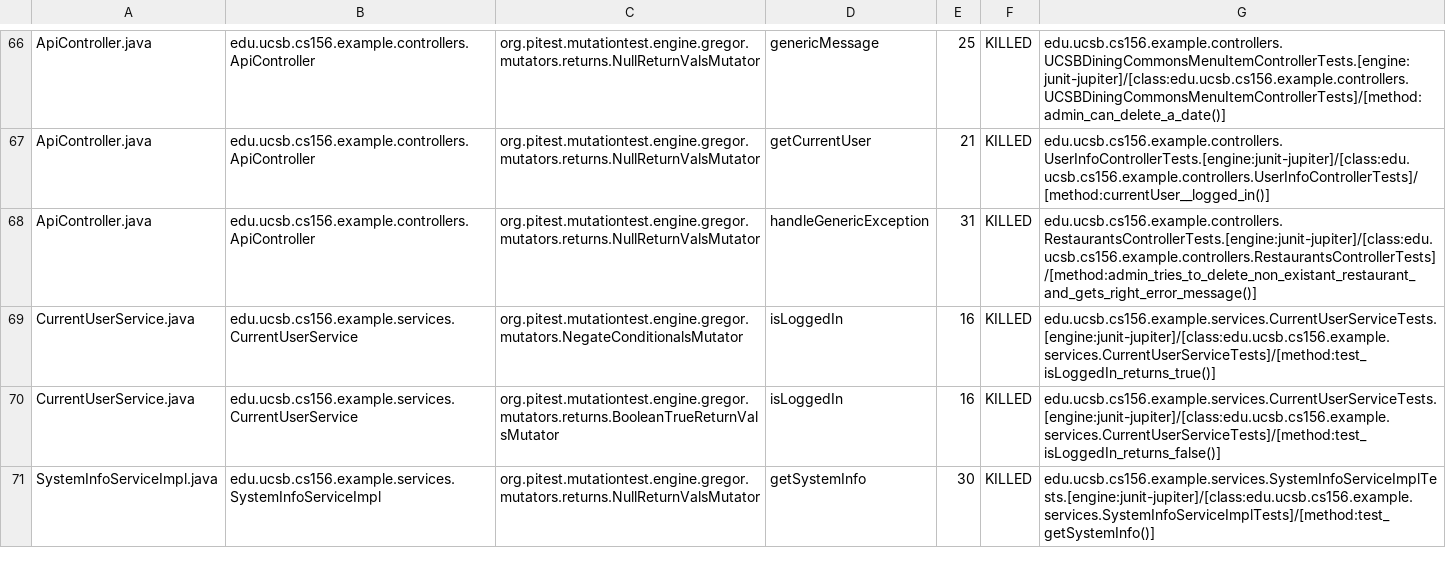
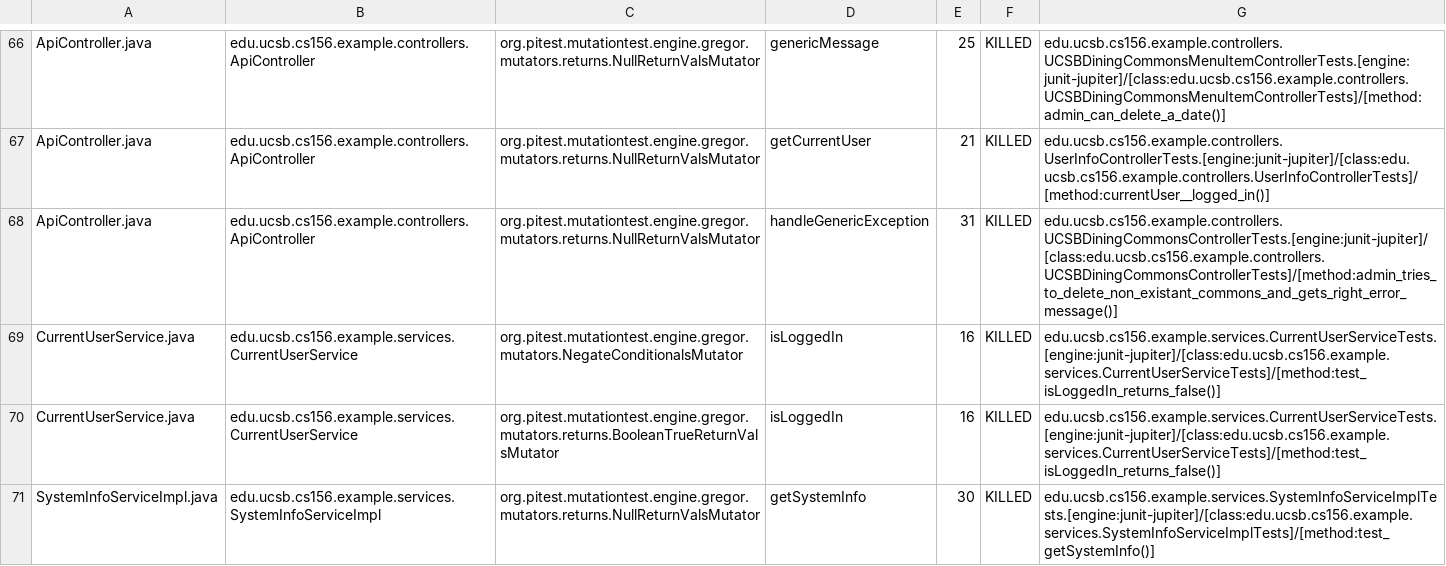
Before and after one commit to ucsb-cs156-w24/team03-w24-6pm-1, a CSV file: prs/62/pitest/mutations.csv, drawn as a sheet; only a part is shown, gaps mark what is left out.

Commit message:
Deploying to gh-pages from @ ucsb-cs156-w24/team03-w24-6pm-1@4065d26ffb46fd0845479b02ac518d93139a8276 🚀

```diff
--- a/prs/62/pitest/mutations.csv
+++ b/prs/62/pitest/mutations.csv
@@ -67,4 +67,4 @@ ApiController.java,edu.ucsb.cs156.example.controllers.ApiController,org.pitest.m
 ApiController.java,edu.ucsb.cs156.example.controllers.ApiController,org.pitest.mutationtest.engine.gregor.mutators.returns.NullReturnValsMutator,getCurrentUser,21,KILLED,edu.ucsb.cs156.example.controllers.UserInfoControllerTests.[engine:junit-jupiter]/[class:edu.ucsb.cs156.example.controllers.UserInfoControllerTests]/[method:currentUser__logged_in()]
-ApiController.java,edu.ucsb.cs156.example.controllers.ApiController,org.pitest.mutationtest.engine.gregor.mutators.returns.NullReturnValsMutator,handleGenericException,31,KILLED,edu.ucsb.cs156.example.controllers.RestaurantsControllerTests.[engine:junit-jupiter]/[class:edu.ucsb.cs156.example.controllers.RestaurantsControllerTests]/[method:admin_tries_to_delete_non_existant_restaurant_and_gets_right_error_message()]
-CurrentUserService.java,edu.ucsb.cs156.example.services.CurrentUserService,org.pitest.mutationtest.engine.gregor.mutators.NegateConditionalsMutator,isLoggedIn,16,KILLED,edu.ucsb.cs156.example.services.CurrentUserServiceTests.[engine:junit-jupiter]/[class:edu.ucsb.cs156.example.services.CurrentUserServiceTests]/[method:test_isLoggedIn_returns_true()]
+ApiController.java,edu.ucsb.cs156.example.controllers.ApiController,org.pitest.mutationtest.engine.gregor.mutators.returns.NullReturnValsMutator,handleGenericException,31,KILLED,edu.ucsb.cs156.example.controllers.UCSBDiningCommonsControllerTests.[engine:junit-jupiter]/[class:edu.ucsb.cs156.example.controllers.UCSBDiningCommonsControllerTests]/[method:admin_tries_to_delete_non_existant_commons_and_gets_right_error_message()]
+CurrentUserService.java,edu.ucsb.cs156.example.services.CurrentUserService,org.pitest.mutationtest.engine.gregor.mutators.NegateConditionalsMutator,isLoggedIn,16,KILLED,edu.ucsb.cs156.example.services.CurrentUserServiceTests.[engine:junit-jupiter]/[class:edu.ucsb.cs156.example.services.CurrentUserServiceTests]/[method:test_isLoggedIn_returns_false()]
 CurrentUserService.java,edu.ucsb.cs156.example.services.CurrentUserService,org.pitest.mutationtest.engine.gregor.mutators.returns.BooleanTrueReturnValsMutator,isLoggedIn,16,KILLED,edu.ucsb.cs156.example.services.CurrentUserServiceTests.[engine:junit-jupiter]/[class:edu.ucsb.cs156.example.services.CurrentUserServiceTests]/[method:test_isLoggedIn_returns_false()]
```
Also changed, not shown: 13 other files.
